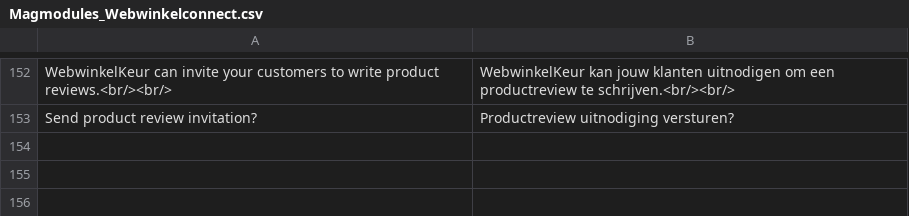
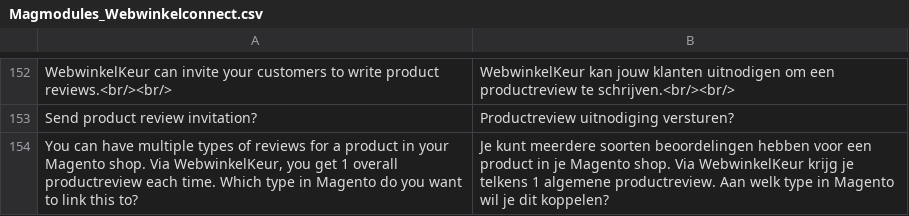
Before and after one commit to webwinkelkeur/magento1, a CSV file: app/locale/nl_NL/Magmodules_Webwinkelconnect.csv, drawn as a sheet; only a part is shown, gaps mark what is left out.

```diff
--- a/app/locale/nl_NL/Magmodules_Webwinkelconnect.csv
+++ b/app/locale/nl_NL/Magmodules_Webwinkelconnect.csv
@@ -153 +153,2 @@
 "Send product review invitation?","Productreview uitnodiging versturen?"
+"You can have multiple types of reviews for a product in your Magento shop. Via WebwinkelKeur, you get 1 overall productreview each time. Which type in Magento do you want to link this to?","Je kunt meerdere soorten beoordelingen hebben voor een product in je Magento shop. Via WebwinkelKeur krijg je telkens 1 algemene productreview. Aan welk type in Magento wil je dit koppelen?"
```
Also changed, not shown: 16 other files.
